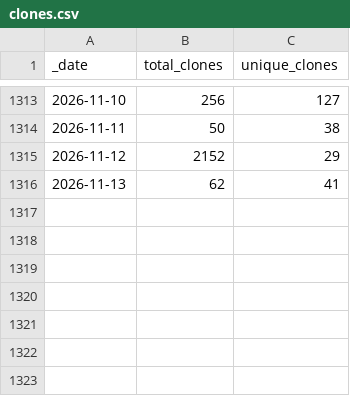
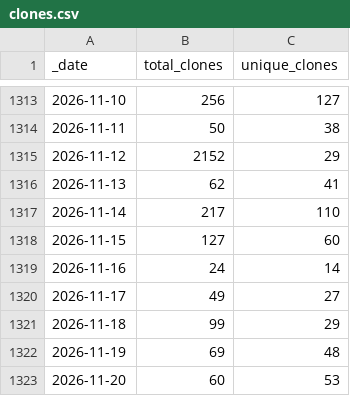
Before and after one commit to scverse/gget, a CSV file: traffic/clones.csv, drawn as a sheet; only a part is shown, gaps mark what is left out.

```diff
--- a/traffic/clones.csv
+++ b/traffic/clones.csv
@@ -1316 +1316,8 @@ _date,total_clones,unique_clones
 2026-11-13,62,41
+2026-11-14,217,110
+2026-11-15,127,60
+2026-11-16,24,14
+2026-11-17,49,27
+2026-11-18,99,29
+2026-11-19,69,48
+2026-11-20,60,53
```
Also changed, not shown: traffic/views.csv, 1 other file.
